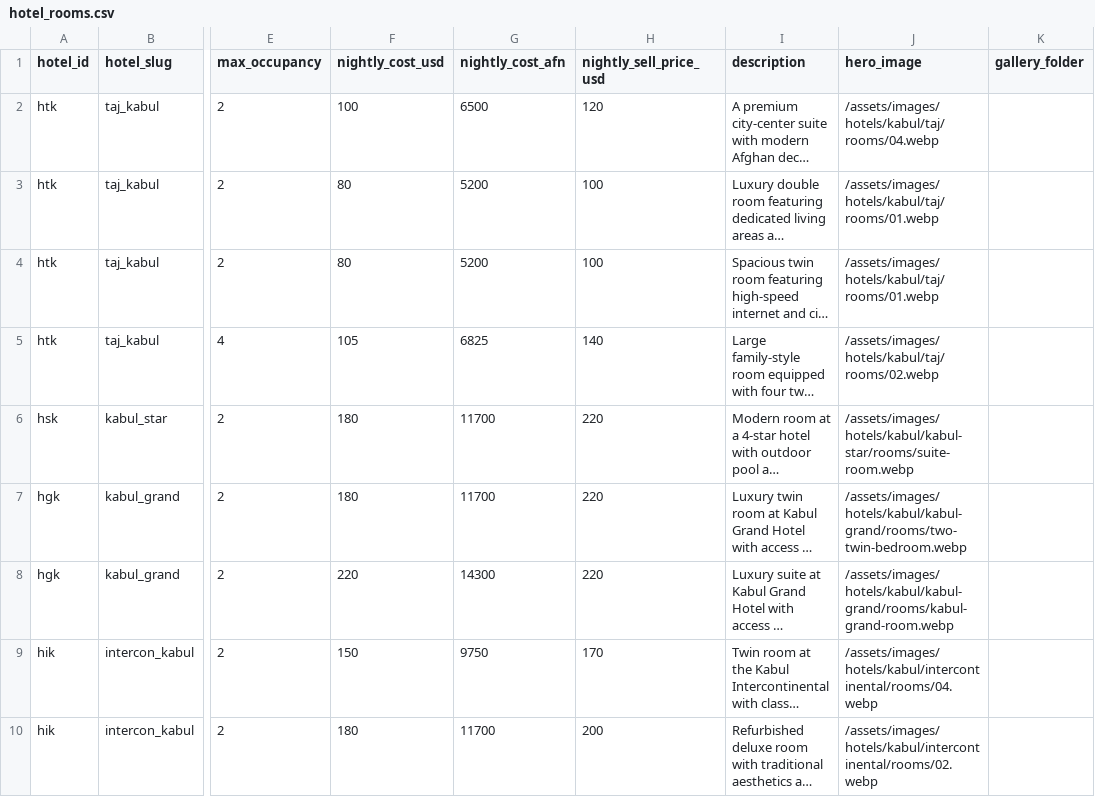
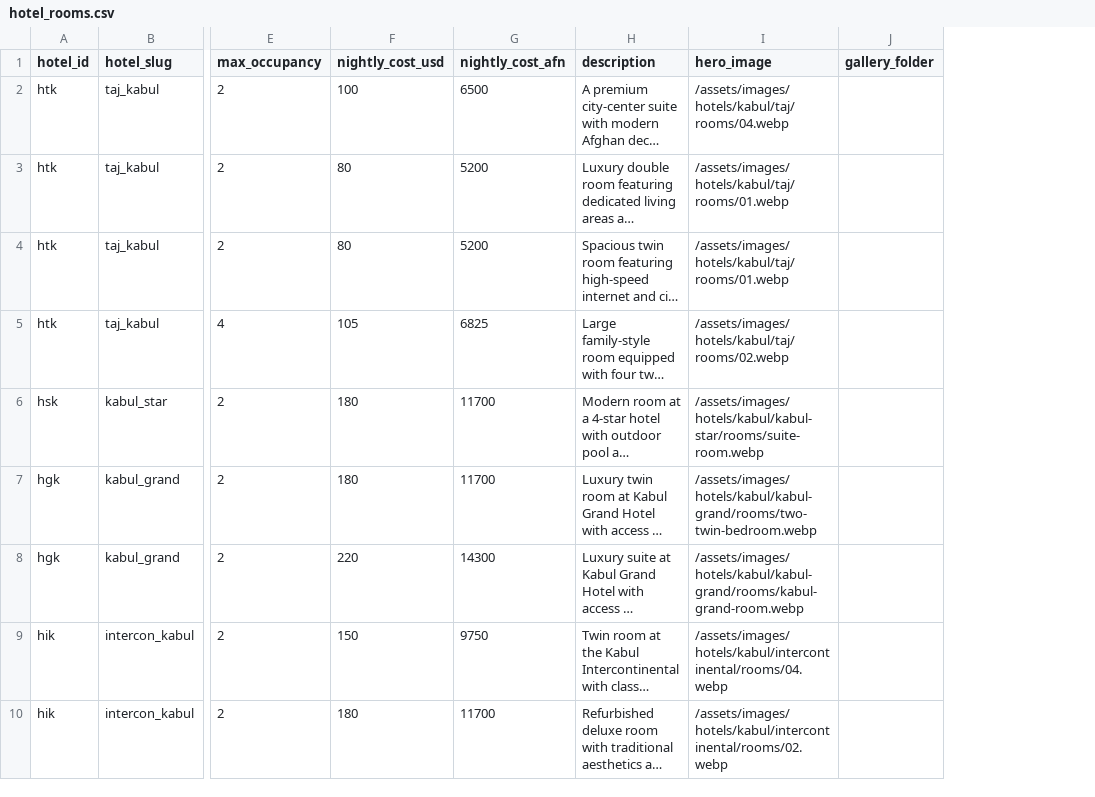
Before and after one commit to james-sidiqi/afghantours-cpanel-final-2026-09-05, a CSV file: data/hotel_rooms.csv, drawn as a sheet; only a part is shown, gaps mark what is left out; long unchanged cells end in …; the diff names each change by its address in the sheet, - before the commit and + after, or states it on an @@ line.

Commit message:
Remove room selling prices; keep 43 hotel supplier cost records in AFN and USD

```diff
--- a/data/hotel_rooms.csv
+++ b/data/hotel_rooms.csv
-column H (nightly_sell_price_usd), rows 2-10: 120 | 100 | 100 | 140 | 220 | 220 | 220 | 170 | 200
```
